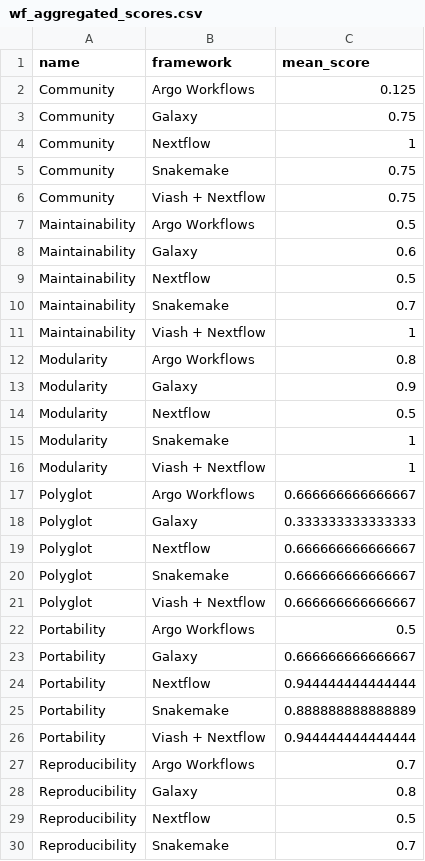
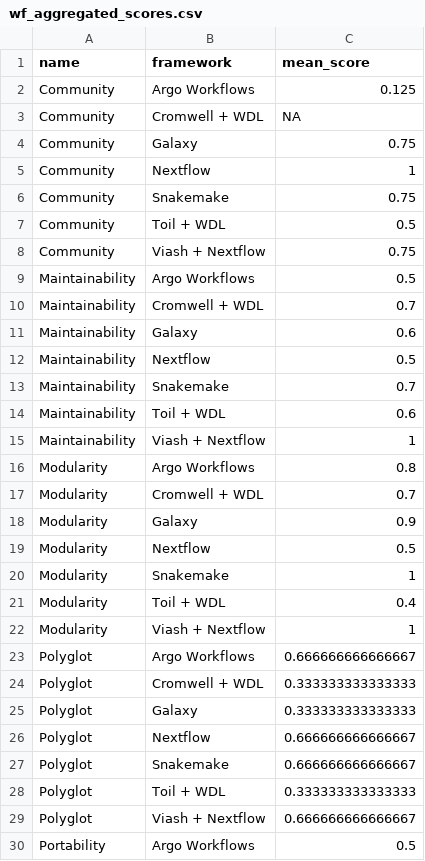
Before and after one commit to saeyslab/polygloty, a CSV file: book/workflow_frameworks/data/wf_aggregated_scores.csv, drawn as a sheet; only a part is shown; the shorter side is filled out with more unchanged rows; the diff covers the shown part only.

```diff
--- a/book/workflow_frameworks/data/wf_aggregated_scores.csv
+++ b/book/workflow_frameworks/data/wf_aggregated_scores.csv
@@ -2,2 +2,3 @@
 "Community","Argo Workflows",0.125
+"Community","Cromwell + WDL",NA
 "Community","Galaxy",0.75
@@ -5,4 +6,6 @@
 "Community","Snakemake",0.75
+"Community","Toil + WDL",0.5
 "Community","Viash + Nextflow",0.75
 "Maintainability","Argo Workflows",0.5
+"Maintainability","Cromwell + WDL",0.7
 "Maintainability","Galaxy",0.6
@@ -10,4 +13,6 @@
 "Maintainability","Snakemake",0.7
+"Maintainability","Toil + WDL",0.6
 "Maintainability","Viash + Nextflow",1
 "Modularity","Argo Workflows",0.8
+"Modularity","Cromwell + WDL",0.7
 "Modularity","Galaxy",0.9
@@ -15,4 +20,6 @@
 "Modularity","Snakemake",1
+"Modularity","Toil + WDL",0.4
 "Modularity","Viash + Nextflow",1
 "Polyglot","Argo Workflows",0.666666666666667
+"Polyglot","Cromwell + WDL",0.333333333333333
 "Polyglot","Galaxy",0.333333333333333
@@ -20,2 +27,3 @@
 "Polyglot","Snakemake",0.666666666666667
+"Polyglot","Toil + WDL",0.333333333333333
 "Polyglot","Viash + Nextflow",0.666666666666667
```
Also changed, not shown: 6 added rows elsewhere in this file, book/workflow_frameworks/data/wf_metadata.csv, 1 other file.
